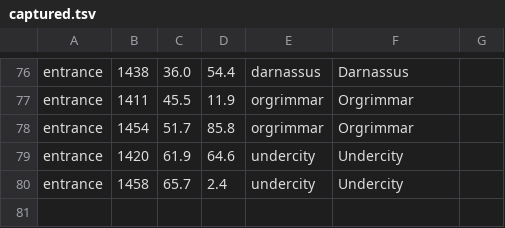
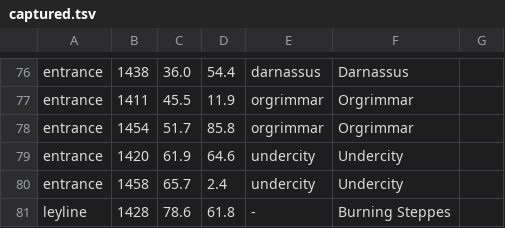
Before and after one commit to tr0tsky0/Mapzeroth, a TSV file: tools/poi_source/captured.tsv, drawn as a sheet; only a part is shown, gaps mark what is left out; the diff names each change by its address in the sheet, - before the commit and + after, or states it on an @@ line.

Commit message:
Flights as single legs from the game's own table; settings page, navigator and data updates
Flights are now stored as single legs (Data/Forever/Flights.lua, generated by
tools/gen_flights.py) instead of whole tickets. Which pairs are legs comes from
Classic Era's TaxiPath; the times are InFlight's per-direction ticket times (all 881
tickets, 54 of which the first extraction had missed). The planner chains legs over the
found flight points and takes FLIGHT_CHAIN_SAVING (10 s) off each extra leg; consecutive
flights are shown as one ticket.

Also: settings page (loading-screen tax, scale, theme), navigator arrow and scale,
Blackrock crossing and entrance areas, discovered-flight-point checks against the leg
network, a data validator test, and design doc updates.

```diff
--- a/tools/poi_source/captured.tsv
+++ b/tools/poi_source/captured.tsv
+row 81: leyline | 1428 | 78.6 | 61.8 | - | Burning Steppes
```
Also changed, not shown: 33 other files.
